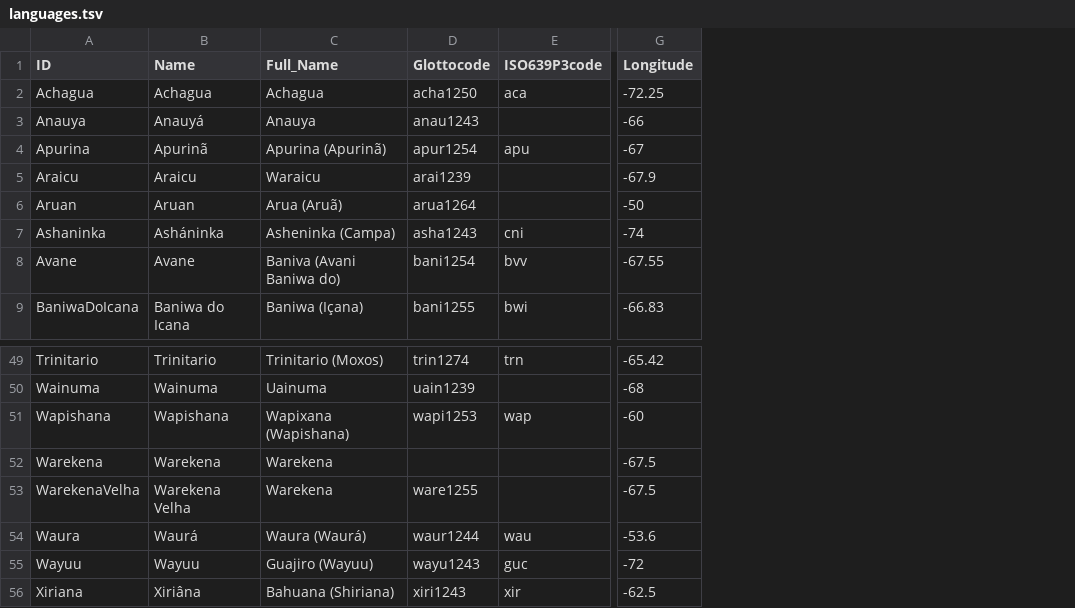
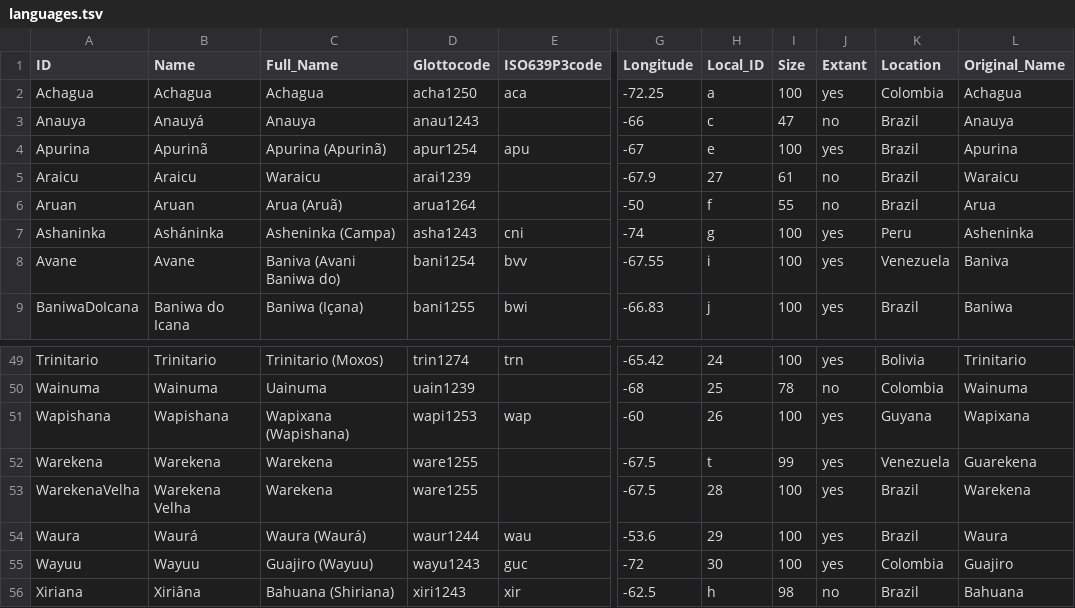
Before and after one commit to lexibank/walkerarawakan, a TSV file: etc/languages.tsv, drawn as a sheet; only a part is shown, gaps mark what is left out; the diff names each change by its address in the sheet, - before the commit and + after, or states it on an @@ line.

Commit message:
adding local id to language table

```diff
--- a/etc/languages.tsv
+++ b/etc/languages.tsv
+column H (Local_ID), rows 2-9: a | c | e | 27 | f | g | i | j; rows 49-56: 24 | 25 | 26 | t | 28 | 29 | 30 | h
+column I (Size), rows 2-9: 100 | 47 | 100 | 61 | 55 | 100 | 100 | 100; rows 49-56: 100 | 78 | 100 | 99 | 100 | 100 | 100 | 98
+column J (Extant), rows 2-9: yes | no | yes | no | no | yes | yes | yes; rows 49-56: yes | no | yes | yes | yes | yes | yes | no
+column K (Location), rows 2-9: Colombia | Brazil | Brazil | Brazil | Brazil | Peru | Venezuela | Brazil; rows 49-56: Bolivia | Colombia | Guyana | Venezuela | Brazil | Brazil | Colombia | Brazil
+column L (Original_Name), rows 2-9: Achagua | Anauya | Apurina | Waraicu | Arua | Asheninka | Baniva | Baniwa; rows 49-56: Trinitario | Wainuma | Wapixana | Guarekena | Warekena | Waura | Guajiro | Bahuana
-D52 (Glottocode): (empty)
+D52 (Glottocode): ware1255
```
